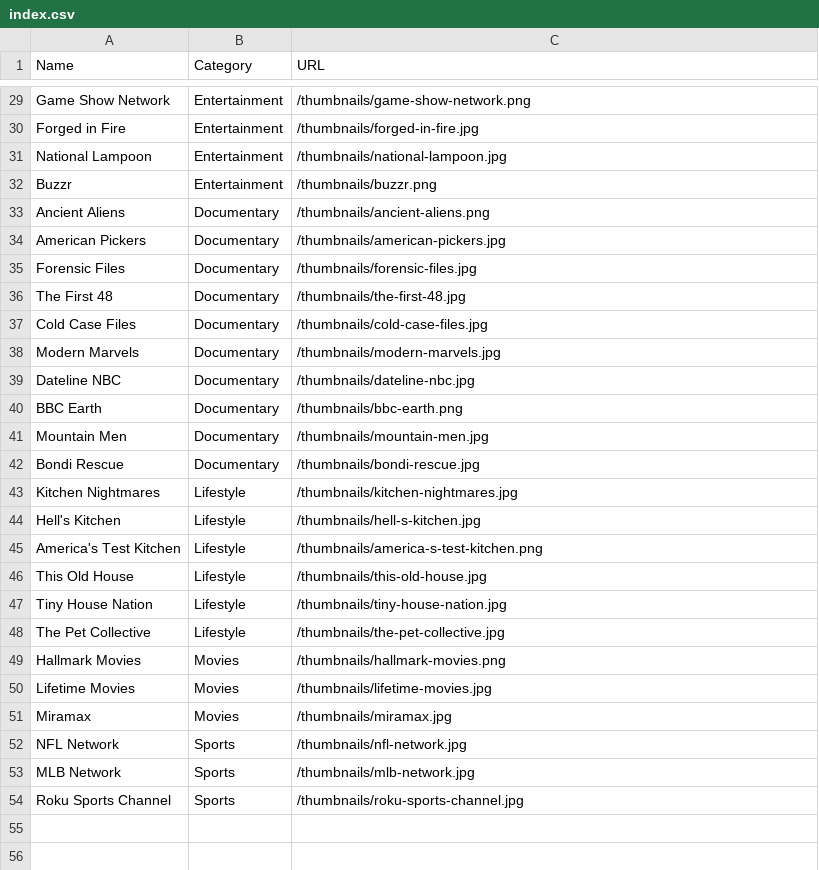
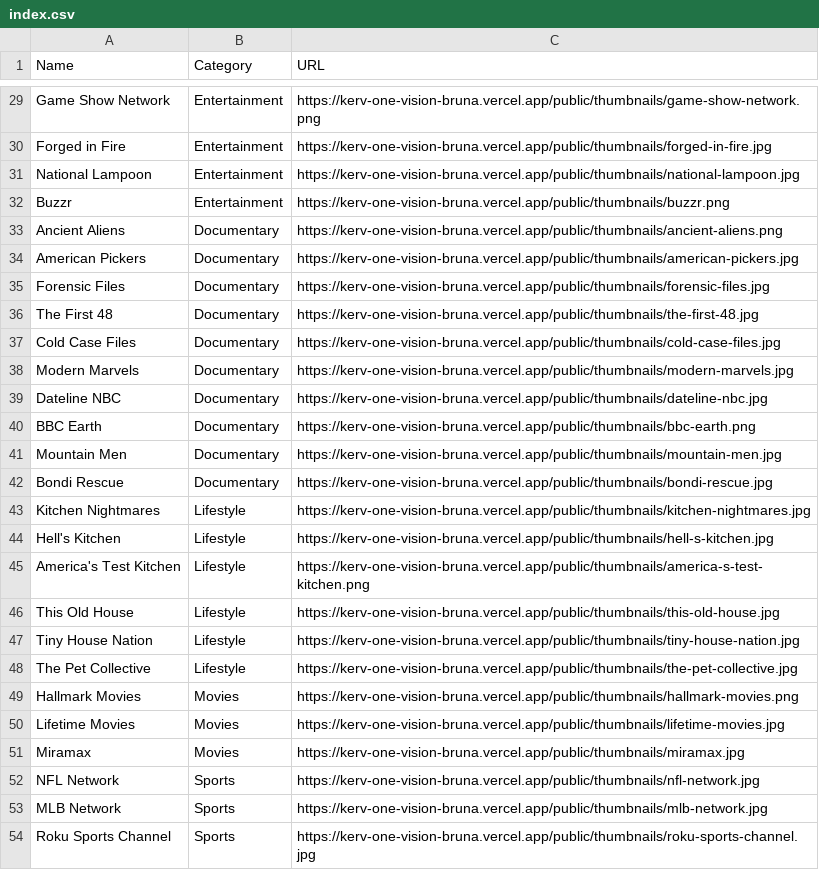
Before and after one commit to bruna875/bruna-personal-workspace, a CSV file: public/thumbnails/index.csv, drawn as a sheet; only a part is shown, gaps mark what is left out; the diff covers the shown part only.

```diff
--- a/public/thumbnails/index.csv
+++ b/public/thumbnails/index.csv
@@ -29,26 +29,26 @@ Name,Category,URL
-"Game Show Network","Entertainment","/thumbnails/game-show-network.png"
-"Forged in Fire","Entertainment","/thumbnails/forged-in-fire.jpg"
-"National Lampoon","Entertainment","/thumbnails/national-lampoon.jpg"
-"Buzzr","Entertainment","/thumbnails/buzzr.png"
-"Ancient Aliens","Documentary","/thumbnails/ancient-aliens.png"
-"American Pickers","Documentary","/thumbnails/american-pickers.jpg"
-"Forensic Files","Documentary","/thumbnails/forensic-files.jpg"
-"The First 48","Documentary","/thumbnails/the-first-48.jpg"
-"Cold Case Files","Documentary","/thumbnails/cold-case-files.jpg"
-"Modern Marvels","Documentary","/thumbnails/modern-marvels.jpg"
-"Dateline NBC","Documentary","/thumbnails/dateline-nbc.jpg"
-"BBC Earth","Documentary","/thumbnails/bbc-earth.png"
-"Mountain Men","Documentary","/thumbnails/mountain-men.jpg"
-"Bondi Rescue","Documentary","/thumbnails/bondi-rescue.jpg"
-"Kitchen Nightmares","Lifestyle","/thumbnails/kitchen-nightmares.jpg"
-"Hell's Kitchen","Lifestyle","/thumbnails/hell-s-kitchen.jpg"
-"America's Test Kitchen","Lifestyle","/thumbnails/america-s-test-kitchen.png"
-"This Old House","Lifestyle","/thumbnails/this-old-house.jpg"
-"Tiny House Nation","Lifestyle","/thumbnails/tiny-house-nation.jpg"
-"The Pet Collective","Lifestyle","/thumbnails/the-pet-collective.jpg"
-"Hallmark Movies","Movies","/thumbnails/hallmark-movies.png"
-"Lifetime Movies","Movies","/thumbnails/lifetime-movies.jpg"
-"Miramax","Movies","/thumbnails/miramax.jpg"
-"NFL Network","Sports","/thumbnails/nfl-network.jpg"
-"MLB Network","Sports","/thumbnails/mlb-network.jpg"
-"Roku Sports Channel","Sports","/thumbnails/roku-sports-channel.jpg"
+"Game Show Network","Entertainment","https://kerv-one-vision-bruna.vercel.app/public/thumbnails/game-show-network.png"
+"Forged in Fire","Entertainment","https://kerv-one-vision-bruna.vercel.app/public/thumbnails/forged-in-fire.jpg"
+"National Lampoon","Entertainment","https://kerv-one-vision-bruna.vercel.app/public/thumbnails/national-lampoon.jpg"
+"Buzzr","Entertainment","https://kerv-one-vision-bruna.vercel.app/public/thumbnails/buzzr.png"
+"Ancient Aliens","Documentary","https://kerv-one-vision-bruna.vercel.app/public/thumbnails/ancient-aliens.png"
+"American Pickers","Documentary","https://kerv-one-vision-bruna.vercel.app/public/thumbnails/american-pickers.jpg"
+"Forensic Files","Documentary","https://kerv-one-vision-bruna.vercel.app/public/thumbnails/forensic-files.jpg"
+"The First 48","Documentary","https://kerv-one-vision-bruna.vercel.app/public/thumbnails/the-first-48.jpg"
+"Cold Case Files","Documentary","https://kerv-one-vision-bruna.vercel.app/public/thumbnails/cold-case-files.jpg"
+"Modern Marvels","Documentary","https://kerv-one-vision-bruna.vercel.app/public/thumbnails/modern-marvels.jpg"
+"Dateline NBC","Documentary","https://kerv-one-vision-bruna.vercel.app/public/thumbnails/dateline-nbc.jpg"
+"BBC Earth","Documentary","https://kerv-one-vision-bruna.vercel.app/public/thumbnails/bbc-earth.png"
+"Mountain Men","Documentary","https://kerv-one-vision-bruna.vercel.app/public/thumbnails/mountain-men.jpg"
+"Bondi Rescue","Documentary","https://kerv-one-vision-bruna.vercel.app/public/thumbnails/bondi-rescue.jpg"
+"Kitchen Nightmares","Lifestyle","https://kerv-one-vision-bruna.vercel.app/public/thumbnails/kitchen-nightmares.jpg"
+"Hell's Kitchen","Lifestyle","https://kerv-one-vision-bruna.vercel.app/public/thumbnails/hell-s-kitchen.jpg"
+"America's Test Kitchen","Lifestyle","https://kerv-one-vision-bruna.vercel.app/public/thumbnails/america-s-test-kitchen.png"
+"This Old House","Lifestyle","https://kerv-one-vision-bruna.vercel.app/public/thumbnails/this-old-house.jpg"
+"Tiny House Nation","Lifestyle","https://kerv-one-vision-bruna.vercel.app/public/thumbnails/tiny-house-nation.jpg"
+"The Pet Collective","Lifestyle","https://kerv-one-vision-bruna.vercel.app/public/thumbnails/the-pet-collective.jpg"
+"Hallmark Movies","Movies","https://kerv-one-vision-bruna.vercel.app/public/thumbnails/hallmark-movies.png"
+"Lifetime Movies","Movies","https://kerv-one-vision-bruna.vercel.app/public/thumbnails/lifetime-movies.jpg"
+"Miramax","Movies","https://kerv-one-vision-bruna.vercel.app/public/thumbnails/miramax.jpg"
+"NFL Network","Sports","https://kerv-one-vision-bruna.vercel.app/public/thumbnails/nfl-network.jpg"
+"MLB Network","Sports","https://kerv-one-vision-bruna.vercel.app/public/thumbnails/mlb-network.jpg"
+"Roku Sports Channel","Sports","https://kerv-one-vision-bruna.vercel.app/public/thumbnails/roku-sports-channel.jpg"
```
Also changed, not shown: 25 edited cells elsewhere in this file.
